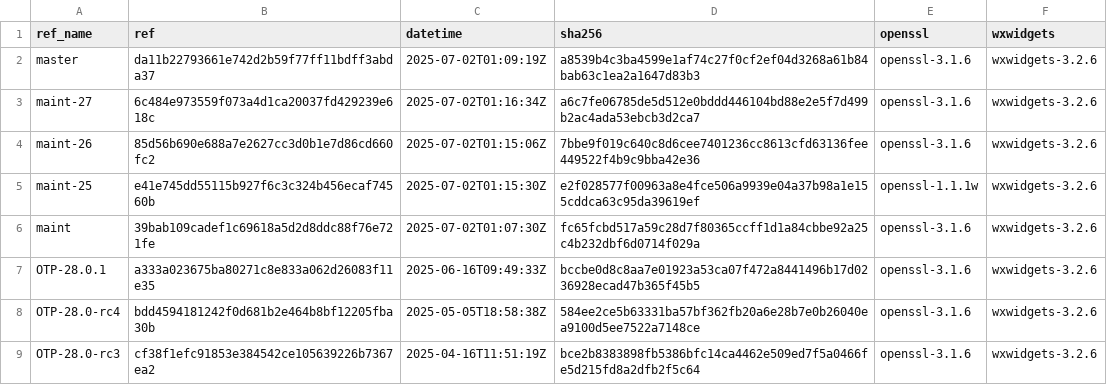
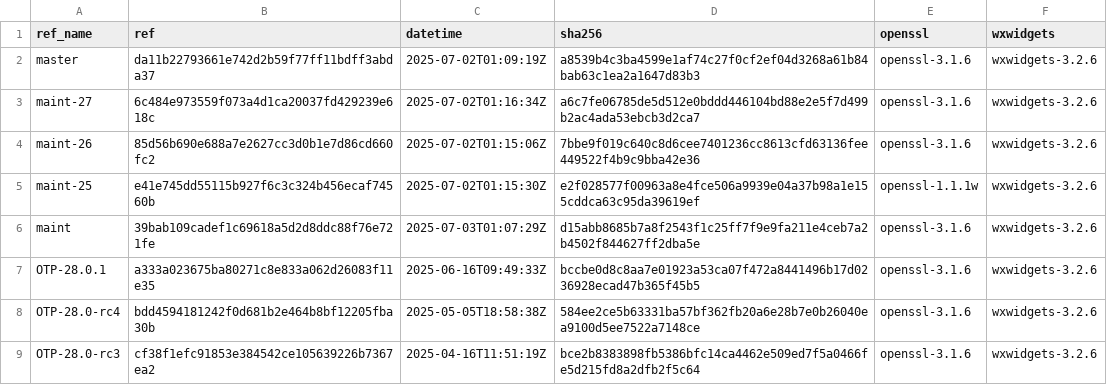
Before and after one commit to paulo-ferraz-oliveira/otp_builds, a CSV file: builds/x86_64-apple-darwin.csv, drawn as a sheet; only a part is shown.

```diff
--- a/builds/x86_64-apple-darwin.csv
+++ b/builds/x86_64-apple-darwin.csv
@@ -5,3 +5,3 @@ maint-26,85d56b690e688a7e2627cc3d0b1e7d86cd660fc2,2025-07-02T01:15:06Z,7bbe9f019
 maint-25,e41e745dd55115b927f6c3c324b456ecaf74560b,2025-07-02T01:15:30Z,e2f028577f00963a8e4fce506a9939e04a37b98a1e155cddca63c95da39619ef,openssl-1.1.1w,wxwidgets-3.2.6
-maint,39bab109cadef1c69618a5d2d8ddc88f76e721fe,2025-07-02T01:07:30Z,fc65fcbd517a59c28d7f80365ccff1d1a84cbbe92a25c4b232dbf6d0714f029a,openssl-3.1.6,wxwidgets-3.2.6
+maint,39bab109cadef1c69618a5d2d8ddc88f76e721fe,2025-07-03T01:07:29Z,d15abb8685b7a8f2543f1c25ff7f9e9fa211e4ceb7a2b4502f844627ff2dba5e,openssl-3.1.6,wxwidgets-3.2.6
 OTP-28.0.1,a333a023675ba80271c8e833a062d26083f11e35,2025-06-16T09:49:33Z,bccbe0d8c8aa7e01923a53ca07f472a8441496b17d0236928ecad47b365f45b5,openssl-3.1.6,wxwidgets-3.2.6
```
